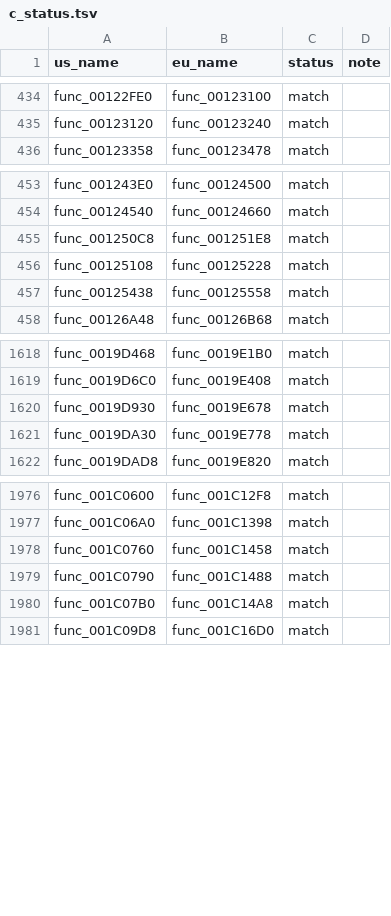
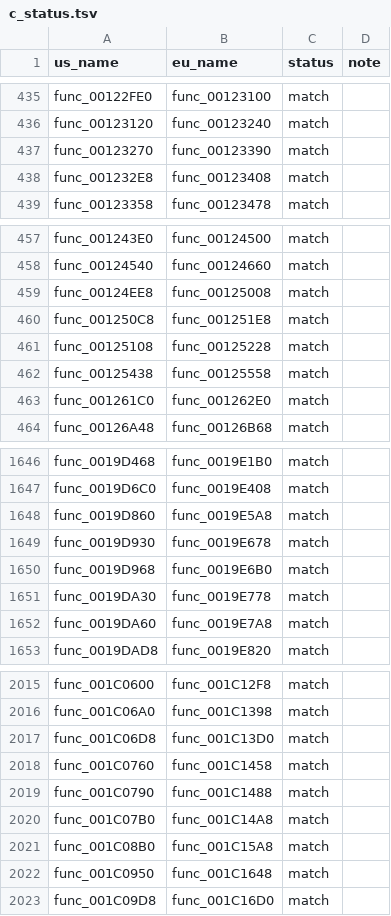
Before and after one commit to OpenThievius/sly1-decomp, a TSV file: config/eu/c_status.tsv, drawn as a sheet; only a part is shown, gaps mark what is left out; the diff covers the shown part only; the diff names each change by its address in the sheet, - before the commit and + after, or states it on an @@ line.

Commit message:
chore(progress): 2,491 of 4,766 functions (PAL 2,368 of 4,791)
The PAL check of every C function (tools/version_check.py) and the
reports and README table regenerated (tools/progress.py) after the
seventh wave of matches, on top of the other contributors': 2,491 US
functions, 243,824 of 1,112,520 bytes of code (21.92%); 2,368 of them
build PAL's bytes at their counterparts (227,812 of 1,117,772 bytes,
20.38%). Sixty-five differ there, thirty-five have no PAL counterpart,
and twenty-three refer to a function or data PAL's tables do not place
yet.

Verified: version_check.py printed 2,368 match, 65 differs, 35
absent, 23 error; progress.py --check, the unit tests and
tests/check_repository.py pass; tools/build.py printed MATCH with
2,491 functions from C, and tools/build.py --version eu printed MATCH.

```diff
--- a/config/eu/c_status.tsv
+++ b/config/eu/c_status.tsv
+row 437: func_00123270 | func_00123390 | match
+row 438: func_001232E8 | func_00123408 | match
+row 459: func_00124EE8 | func_00125008 | match
+row 463: func_001261C0 | func_001262E0 | match
+row 1648: func_0019D860 | func_0019E5A8 | match
+row 1650: func_0019D968 | func_0019E6B0 | match
+row 1652: func_0019DA60 | func_0019E7A8 | match
+row 2017: func_001C06D8 | func_001C13D0 | match
+row 2021: func_001C08B0 | func_001C15A8 | match
+row 2022: func_001C0950 | func_001C1648 | match
```
Also changed, not shown: 44 added rows elsewhere in this file, 3 other files.
